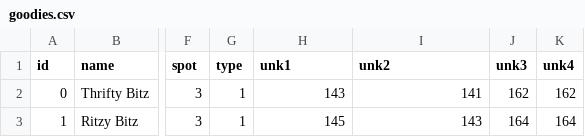
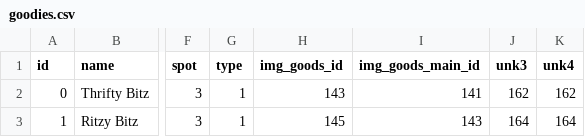
Before and after one commit to AlanCooper509/AtsumeBot, a CSV file: data_files/evt_outputs/csv/goodies.csv, drawn as a sheet; only a part is shown, gaps mark what is left out; the diff names each change by its address in the sheet, - before the commit and + after, or states it on an @@ line.

```diff
--- a/data_files/evt_outputs/csv/goodies.csv
+++ b/data_files/evt_outputs/csv/goodies.csv
-H1: unk1
+H1: img_goods_id
-I1: unk2
+I1: img_goods_main_id
```
Also changed, not shown: 3 other files.
